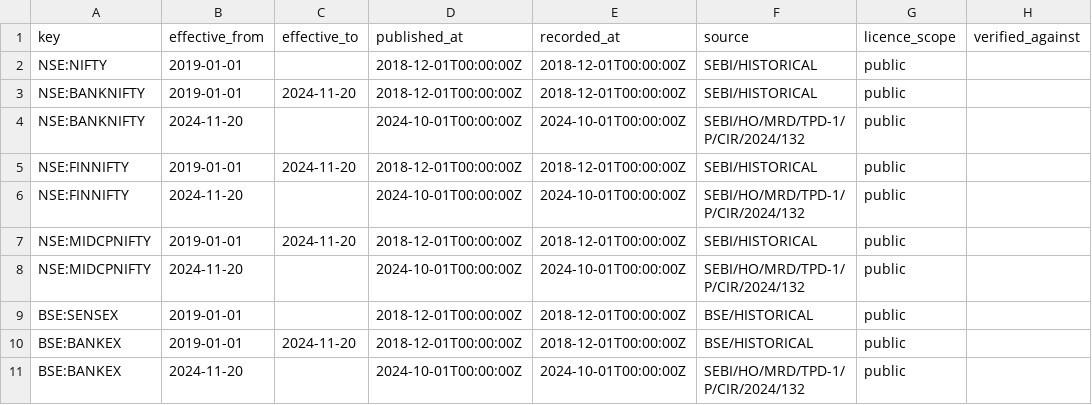
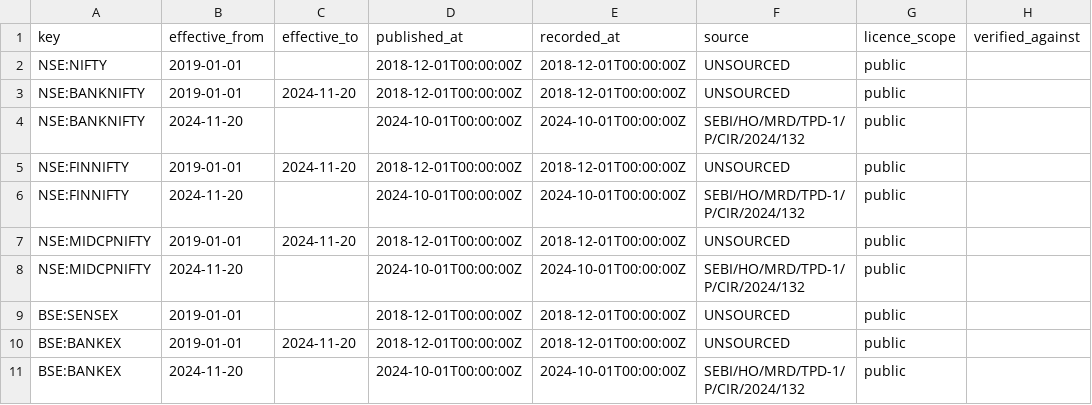
Before and after one commit to code4kunal/axiom-desk, a CSV file: packages/data/src/axiom_data/reference/weekly_eligibility.csv, drawn as a sheet; only a part is shown; the diff names each change by its address in the sheet, - before the commit and + after, or states it on an @@ line.

```diff
--- a/packages/data/src/axiom_data/reference/weekly_eligibility.csv
+++ b/packages/data/src/axiom_data/reference/weekly_eligibility.csv
-F2:F3 (source): SEBI/HISTORICAL
+F2:F3 (source): UNSOURCED
-F5 (source): SEBI/HISTORICAL
+F5 (source): UNSOURCED
-F7 (source): SEBI/HISTORICAL
+F7 (source): UNSOURCED
-F9:F10 (source): BSE/HISTORICAL
+F9:F10 (source): UNSOURCED
```
Also changed, not shown: packages/data/src/axiom_data/reference/asset_class_roles.csv, packages/data/src/axiom_data/reference/expiry_rules.csv, 9 other files.
